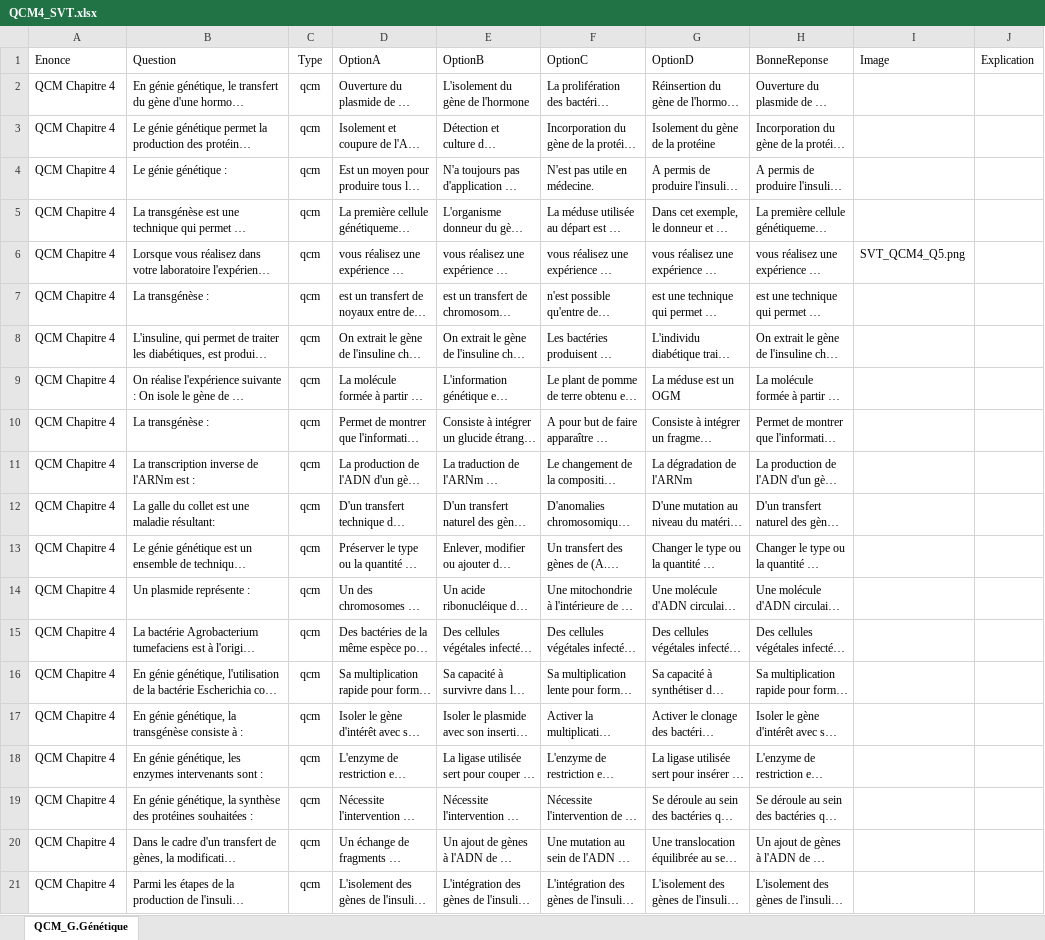
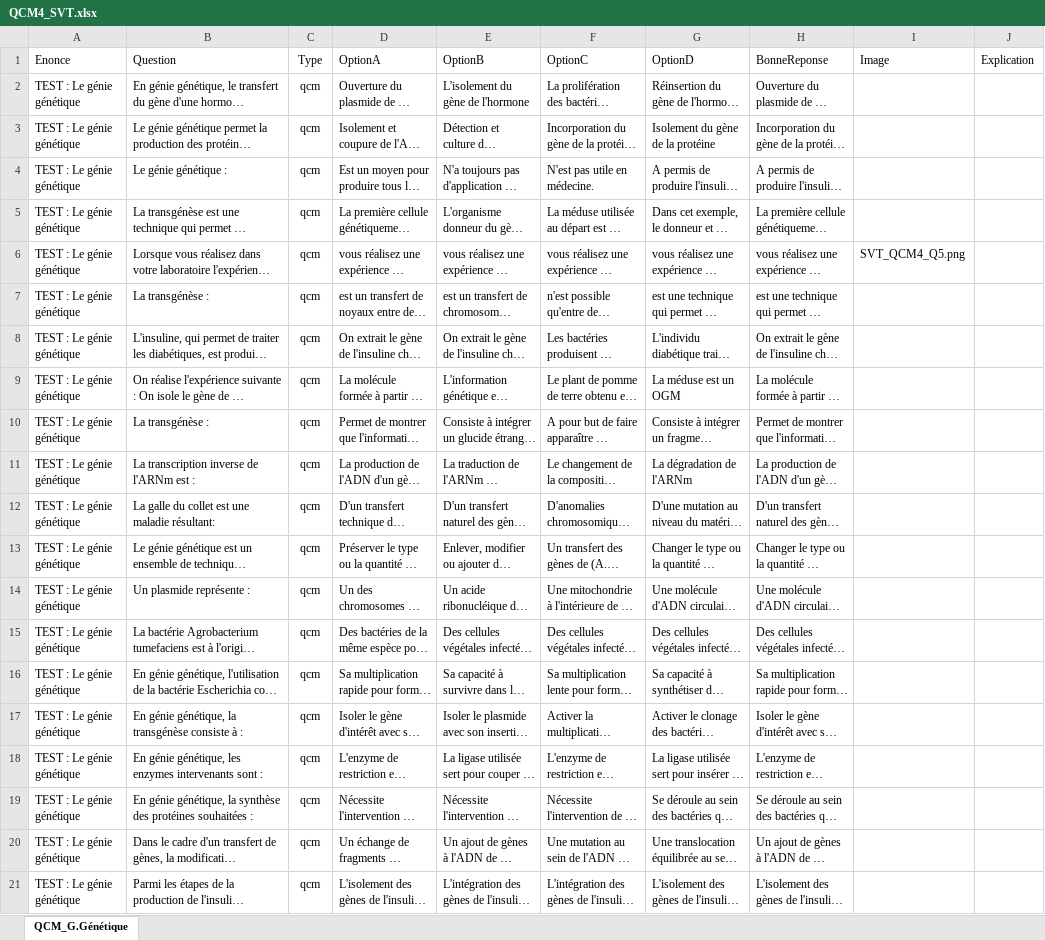
Before and after one commit to moulaycherif/MED-CONTEST, an Excel workbook: QCM4_SVT.xlsx, sheet QCM_G.Génétique, drawn as a sheet; long unchanged cells end in …; values as stored, in another font and other column widths than the file's, no borders; the diff names each change by its address in the sheet, - before the commit and + after, or states it on an @@ line.

```diff
--- a/QCM4_SVT.xlsx (sheet QCM_G.Génétique)
+++ b/QCM4_SVT.xlsx (sheet QCM_G.Génétique)
-A2:A21 (Enonce): QCM Chapitre 4
+A2:A21 (Enonce): TEST : Le génie génétique
```
Also changed, not shown: QCM1_SVT.xlsx, QCM2_SVT.xlsx, 18 other files.
